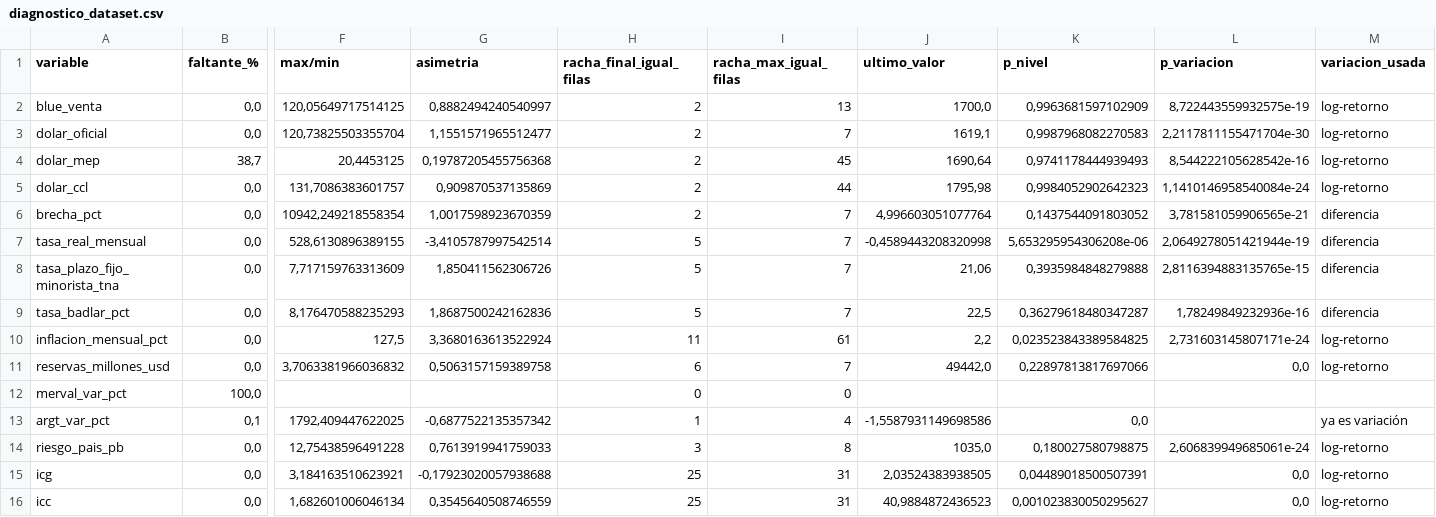
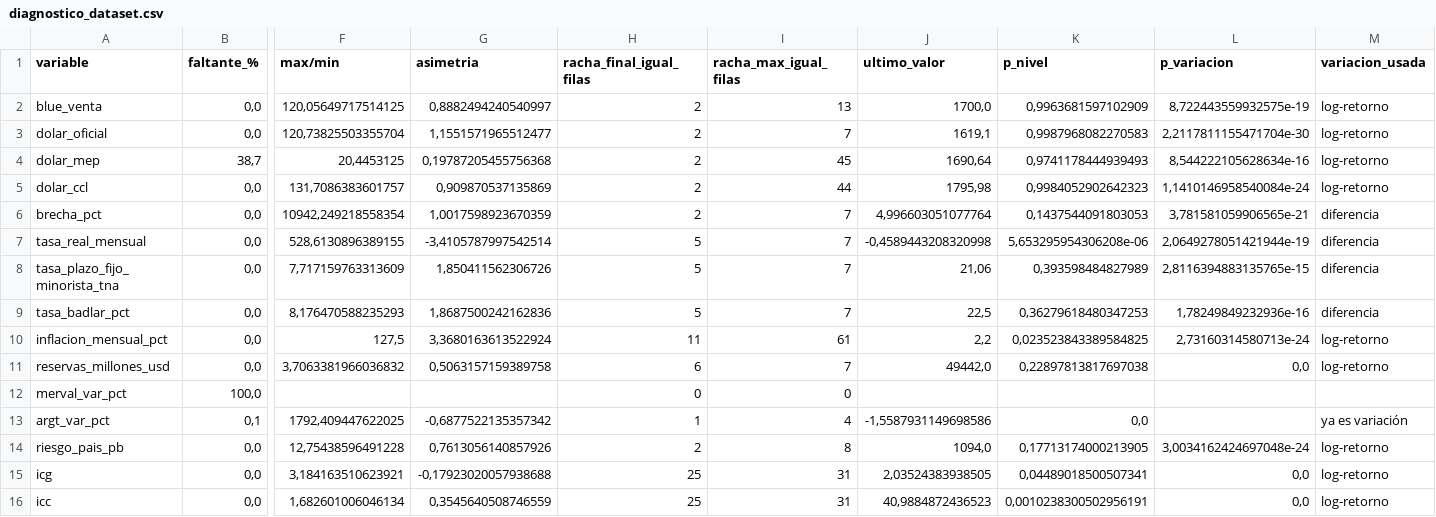
Before and after one commit to deysicamacho/Proyecto-final-IFTS24, a CSV file: data/diagnostico_dataset.csv, drawn as a sheet; only a part is shown, gaps mark what is left out; the diff names each change by its address in the sheet, - before the commit and + after, or states it on an @@ line.

```diff
--- a/data/diagnostico_dataset.csv
+++ b/data/diagnostico_dataset.csv
-L4 (p_variacion): 8,544222105628542e-16
+L4 (p_variacion): 8,544222105628634e-16
-K6 (p_nivel): 0,1437544091803052
+K6 (p_nivel): 0,1437544091803053
-K8 (p_nivel): 0,3935984848279888
+K8 (p_nivel): 0,393598484827989
-K9 (p_nivel): 0,36279618480347287
+K9 (p_nivel): 0,36279618480347253
-L10 (p_variacion): 2,731603145807171e-24
+L10 (p_variacion): 2,73160314580713e-24
-K11 (p_nivel): 0,22897813817697066
+K11 (p_nivel): 0,22897813817697038
-G14 (asimetria): 0,7613919941759033
+G14 (asimetria): 0,7613056140857926
-H14 (racha_final_igual_filas): 3
+H14 (racha_final_igual_filas): 2
-J14 (ultimo_valor): 1035,0
+J14 (ultimo_valor): 1094,0
-K14 (p_nivel): 0,180027580798875
+K14 (p_nivel): 0,17713174000213905
-L14 (p_variacion): 2,606839949685061e-24
+L14 (p_variacion): 3,0034162424697048e-24
-K15 (p_nivel): 0,04489018500507391
+K15 (p_nivel): 0,04489018500507341
-K16 (p_nivel): 0,001023830050295627
+K16 (p_nivel): 0,0010238300502956191
```
Also changed, not shown: data/dataset_dolar_blue.csv, 1 other file.
